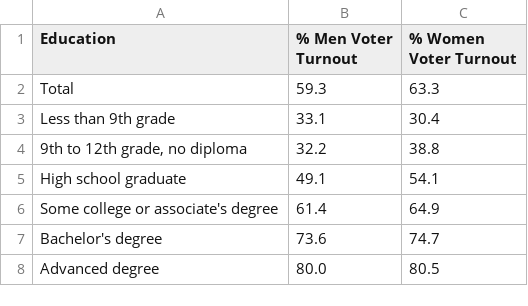
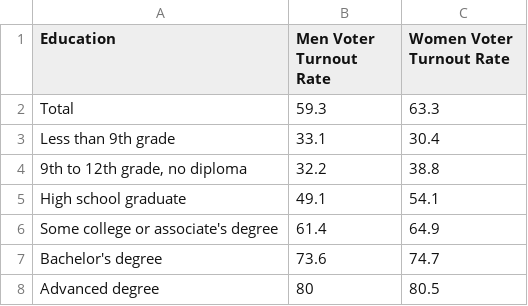
Before and after one commit to Mills-College-Data-Science/COLL80-Voting-F20, a CSV file: US 2016 Education Gender.csv, drawn as a sheet.

```diff
--- a/US 2016 Education Gender.csv
+++ b/US 2016 Education Gender.csv
@@ -1,2 +1,2 @@
-Education,% Men Voter Turnout,% Women Voter Turnout
+Education,Men Voter Turnout Rate,Women Voter Turnout Rate
 Total,59.3,63.3
@@ -7,2 +7,2 @@ Some college or associate's degree,61.4,64.9
 Bachelor's degree,73.6,74.7
-Advanced degree,80.0,80.5
+Advanced degree,80,80.5
```
Also changed, not shown: US1980-2016.csv, 3 other files.
